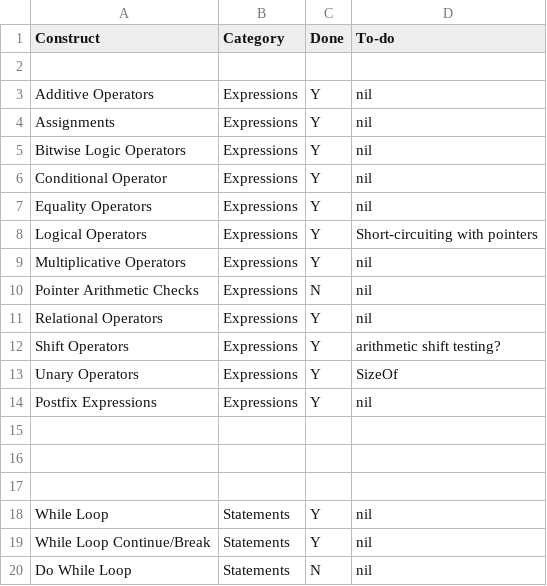
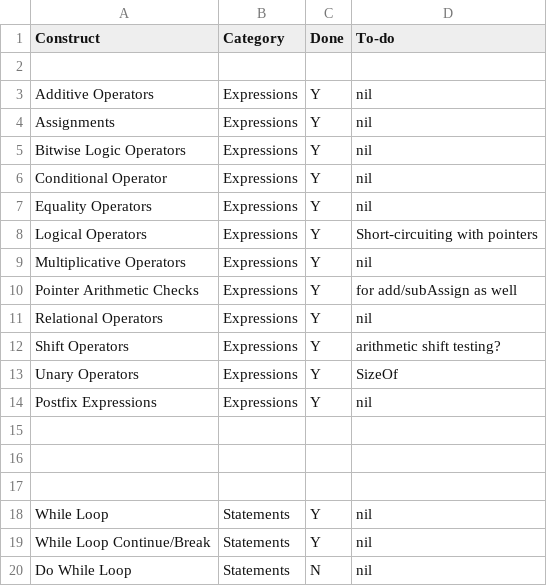
Before and after one commit to olly-larkin/C90_MIPS1_Compiler, a CSV file: management/test_list.csv, drawn as a sheet.

```diff
--- a/management/test_list.csv
+++ b/management/test_list.csv
@@ -9,3 +9,3 @@ Logical Operators, Expressions, Y, Short-circuiting with pointers
 Multiplicative Operators, Expressions, Y, nil
-Pointer Arithmetic Checks, Expressions, N, nil
+Pointer Arithmetic Checks, Expressions, Y, for add/subAssign as well
 Relational Operators, Expressions, Y, nil
```
Also changed, not shown: 2 other files.
